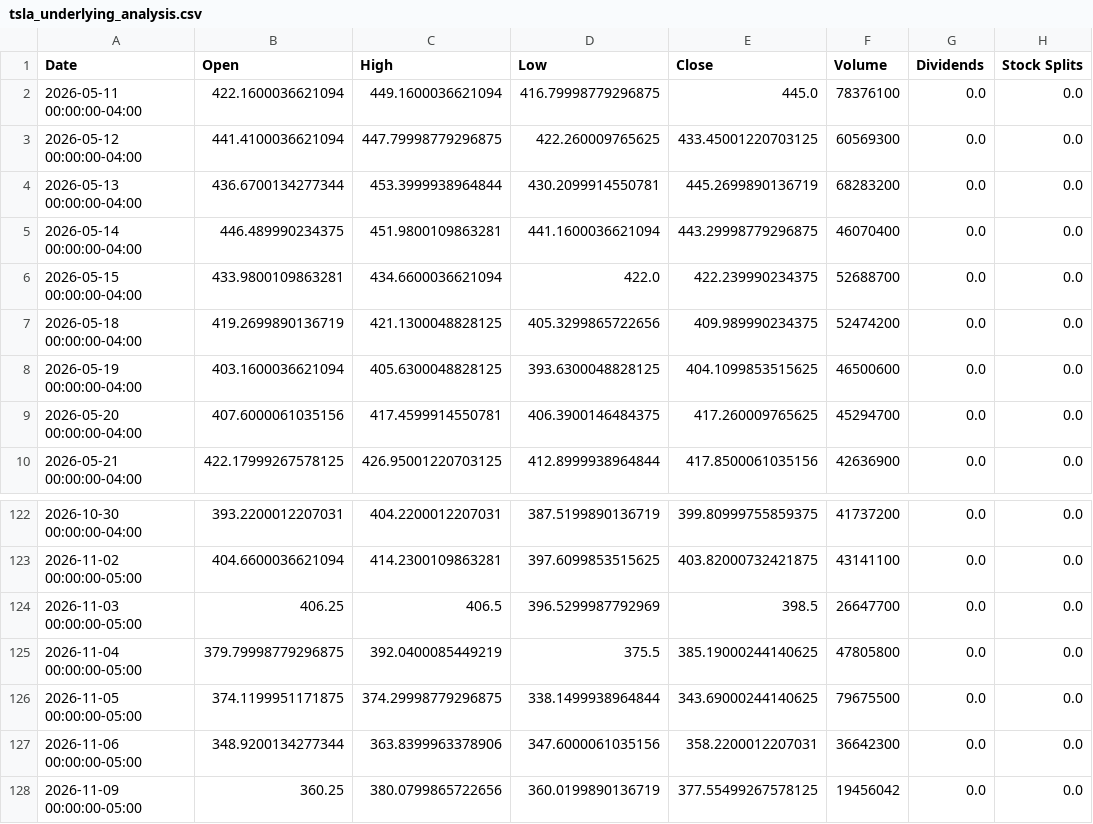
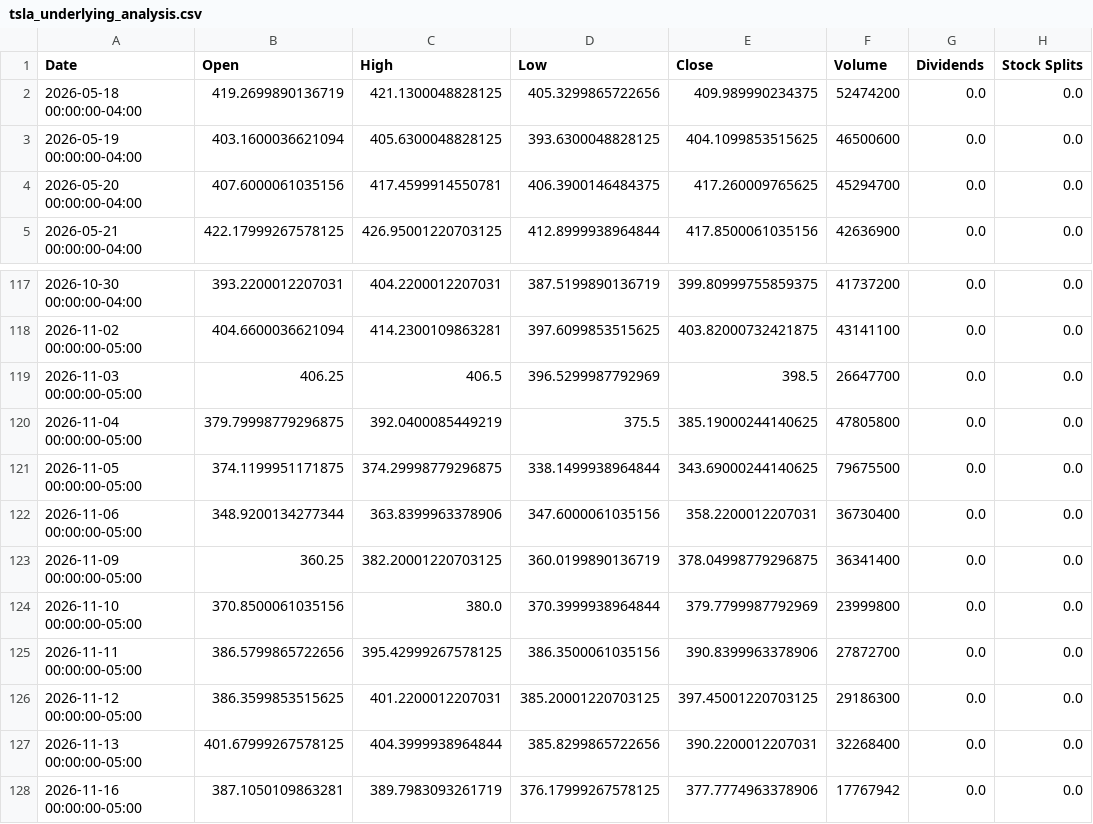
Before and after one commit to KAFKA2306/NVII, a CSV file: docs/tsla_underlying_analysis.csv, drawn as a sheet; only a part is shown, gaps mark what is left out.

```diff
--- a/docs/tsla_underlying_analysis.csv
+++ b/docs/tsla_underlying_analysis.csv
@@ -1,7 +1,2 @@
 Date,Open,High,Low,Close,Volume,Dividends,Stock Splits
-2026-05-11 00:00:00-04:00,422.1600036621094,449.1600036621094,416.79998779296875,445.0,78376100,0.0,0.0
-2026-05-12 00:00:00-04:00,441.4100036621094,447.79998779296875,422.260009765625,433.45001220703125,60569300,0.0,0.0
-2026-05-13 00:00:00-04:00,436.6700134277344,453.3999938964844,430.2099914550781,445.2699890136719,68283200,0.0,0.0
-2026-05-14 00:00:00-04:00,446.489990234375,451.9800109863281,441.1600036621094,443.29998779296875,46070400,0.0,0.0
-2026-05-15 00:00:00-04:00,433.9800109863281,434.6600036621094,422.0,422.239990234375,52688700,0.0,0.0
 2026-05-18 00:00:00-04:00,419.2699890136719,421.1300048828125,405.3299865722656,409.989990234375,52474200,0.0,0.0
@@ -126,3 +121,8 @@ Date,Open,High,Low,Close,Volume,Dividends,Stock Splits
 2026-11-05 00:00:00-05:00,374.1199951171875,374.29998779296875,338.1499938964844,343.69000244140625,79675500,0.0,0.0
-2026-11-06 00:00:00-05:00,348.9200134277344,363.8399963378906,347.6000061035156,358.2200012207031,36642300,0.0,0.0
-2026-11-09 00:00:00-05:00,360.25,380.0799865722656,360.0199890136719,377.55499267578125,19456042,0.0,0.0
+2026-11-06 00:00:00-05:00,348.9200134277344,363.8399963378906,347.6000061035156,358.2200012207031,36730400,0.0,0.0
+2026-11-09 00:00:00-05:00,360.25,382.20001220703125,360.0199890136719,378.04998779296875,36341400,0.0,0.0
+2026-11-10 00:00:00-05:00,370.8500061035156,380.0,370.3999938964844,379.7799987792969,23999800,0.0,0.0
+2026-11-11 00:00:00-05:00,386.5799865722656,395.42999267578125,386.3500061035156,390.8399963378906,27872700,0.0,0.0
+2026-11-12 00:00:00-05:00,386.3599853515625,401.2200012207031,385.20001220703125,397.45001220703125,29186300,0.0,0.0
+2026-11-13 00:00:00-05:00,401.67999267578125,404.3999938964844,385.8299865722656,390.2200012207031,32268400,0.0,0.0
+2026-11-16 00:00:00-05:00,387.1050109863281,389.7983093261719,376.17999267578125,377.7774963378906,17767942,0.0,0.0
```
Also changed, not shown: docs/nvda_detailed_data.csv, docs/nvda_underlying_analysis.csv, 15 other files.
